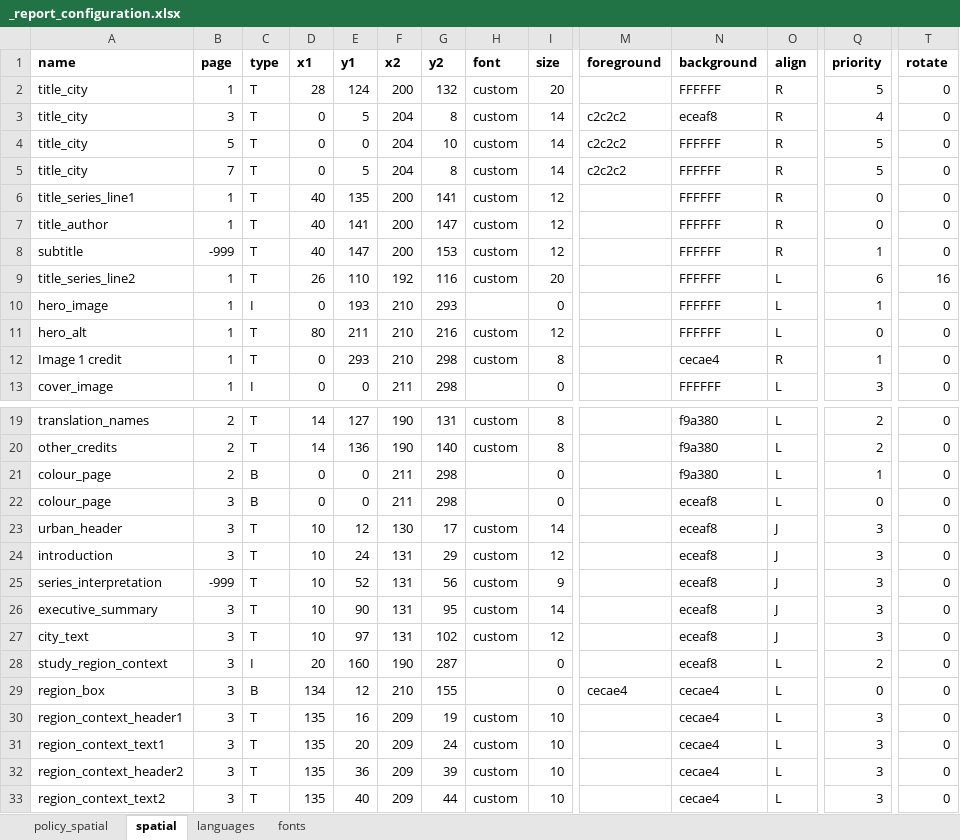
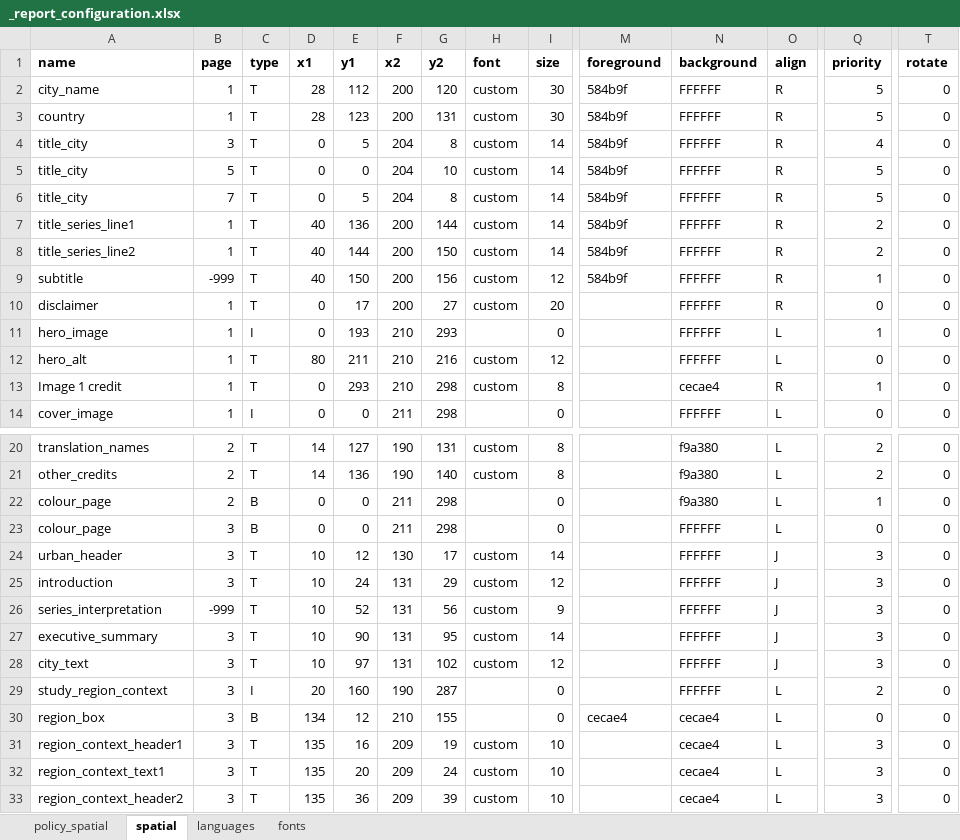
Before and after one commit to healthysustainablecities/global-indicators, an Excel workbook: process/configuration/templates/_report_configuration.xlsx, sheet spatial, drawn as a sheet; only a part is shown, gaps mark what is left out; the shorter side is filled out with more unchanged rows; values as stored, in another font and other column widths than the file's, no borders; addresses are those after the commit; rows hold the shown columns only; the diff covers the shown part only; the diff names each change by its address in the sheet, - before the commit and + after, or states it on an @@ line.

Commit message:
minor spatial report tweaks

```diff
--- a/process/configuration/templates/_report_configuration.xlsx (sheet spatial)
+++ b/process/configuration/templates/_report_configuration.xlsx (sheet spatial)
-A2 (name): title_city
+A2 (name): city_name
-E2 (y1): 124
+E2 (y1): 112
-G2 (y2): 132
+G2 (y2): 120
-I2 (size): 20
+I2 (size): 30
-M2 (foreground): (empty)
+M2 (foreground): 584b9f
+row 3: country | 1 | T | 28 | 123 | 200 | 131 | custom | 30 | 584b9f | FFFFFF | R | 5 | 0
-M4:M6 (foreground): c2c2c2
+M4:M6 (foreground): 584b9f
-N4 (background): eceaf8
+N4 (background): FFFFFF
-E7 (y1): 135
+E7 (y1): 136
-G7 (y2): 141
+G7 (y2): 144
-I7:I8 (size): 12
+I7:I8 (size): 14
-M7:M9 (foreground): (empty)
+M7:M9 (foreground): 584b9f
-Q7:Q8 (priority): 0
+Q7:Q8 (priority): 2
-A8 (name): title_author
+A8 (name): title_series_line2
-E8 (y1): 141
+E8 (y1): 144
-G8 (y2): 147
+G8 (y2): 150
-E9 (y1): 147
+E9 (y1): 150
-G9 (y2): 153
+G9 (y2): 156
-A10 (name): title_series_line2
+A10 (name): disclaimer
-D10 (x1): 26
+D10 (x1): 0
-E10 (y1): 110
+E10 (y1): 17
-F10 (x2): 192
+F10 (x2): 200
-G10 (y2): 116
+G10 (y2): 27
-O10 (align): L
+O10 (align): R
-Q10 (priority): 6
+Q10 (priority): 0
-T10 (rotate): 16
+T10 (rotate): 0
-Q14 (priority): 3
+Q14 (priority): 0
-N23:N29 (background): eceaf8
+N23:N29 (background): FFFFFF
```
Also changed, not shown: 37 edited cells and cell formats elsewhere in this sheet, formulas that keep their value.
